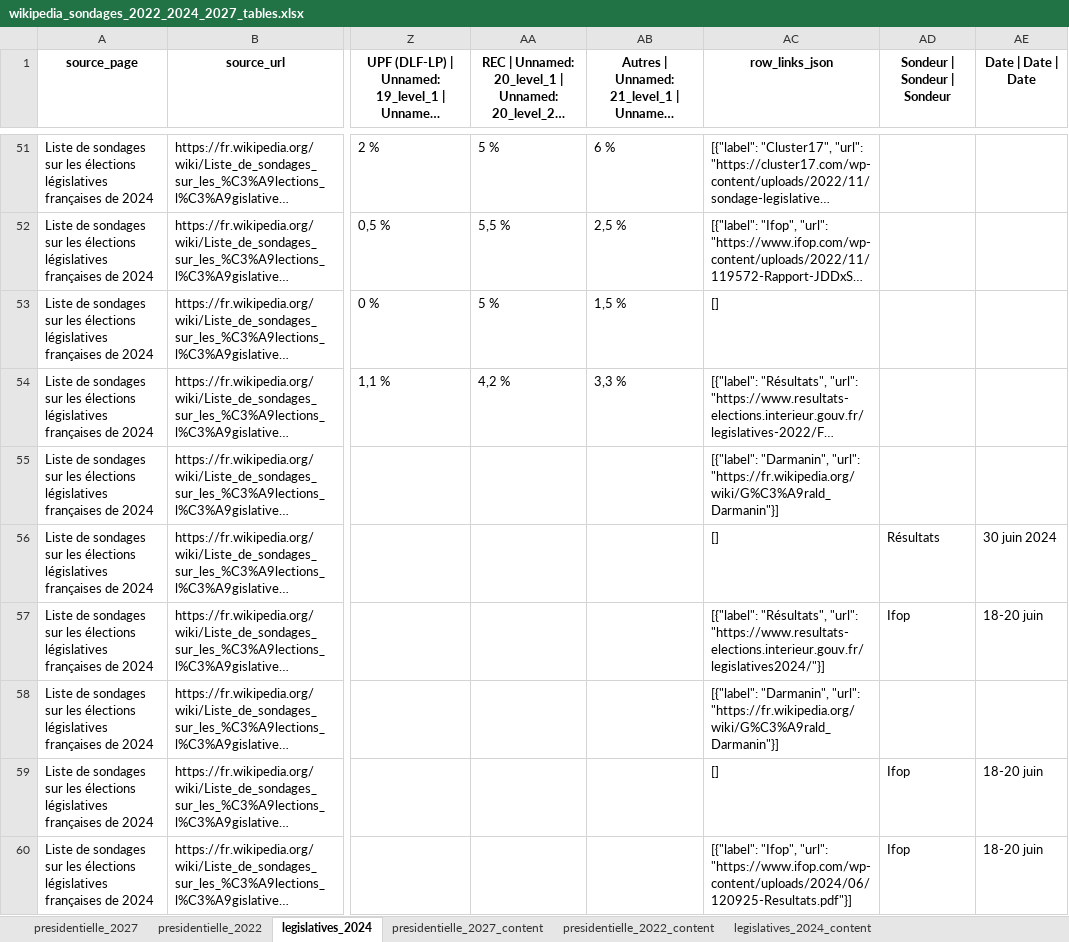
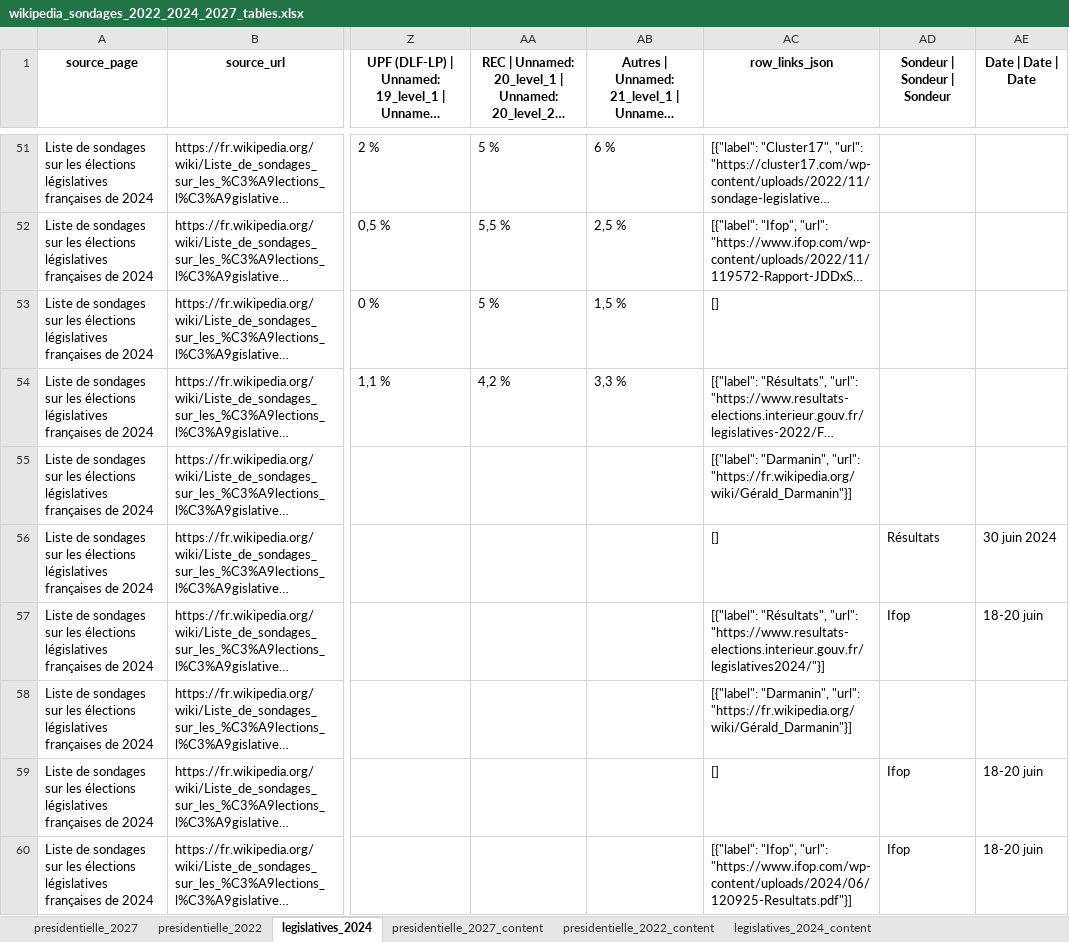
Before and after one commit to guillaumeboileaupro/presidentielle-2027-polls, an Excel workbook: wikipedia_sondages_2022_2024_2027_tables.xlsx, sheet legislatives_2024, drawn as a sheet; only a part is shown, gaps mark what is left out; long unchanged cells end in …; values as stored, in another font and other column widths than the file's, no borders; the diff covers the shown part only; the diff names each change by its address in the sheet, - before the commit and + after, or states it on an @@ line.

Commit message:
refresh wikipedia polling datasets

```diff
--- a/wikipedia_sondages_2022_2024_2027_tables.xlsx (sheet legislatives_2024)
+++ b/wikipedia_sondages_2022_2024_2027_tables.xlsx (sheet legislatives_2024)
-AC55 (row_links_json): …"Darmanin", "url": "https://fr.wikipedia.org/wiki/G%C3%A9rald_Darmanin"}]
+AC55 (row_links_json): …"Darmanin", "url": "https://fr.wikipedia.org/wiki/Gérald_Darmanin"}]
-AC58 (row_links_json): …"Darmanin", "url": "https://fr.wikipedia.org/wiki/G%C3%A9rald_Darmanin"}]
+AC58 (row_links_json): …"Darmanin", "url": "https://fr.wikipedia.org/wiki/Gérald_Darmanin"}]
```
Also changed, not shown: 1 added row and 64 edited cells elsewhere in this sheet, sheet presidentielle_2027, sheet presidentielle_2022, sheet legislatives_2024_content, sheet presidentielle_2022_content, 7 other files.
